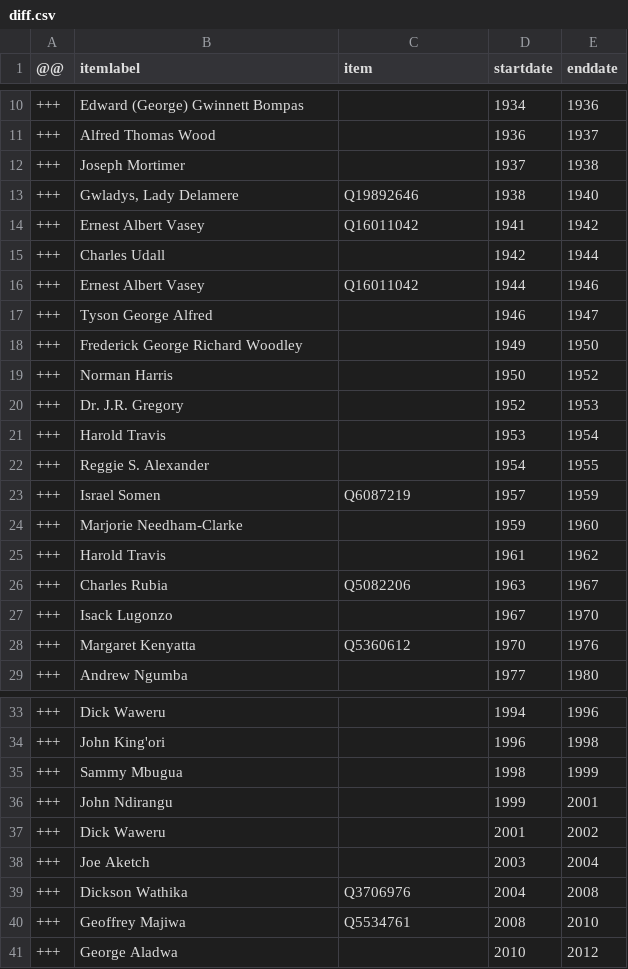
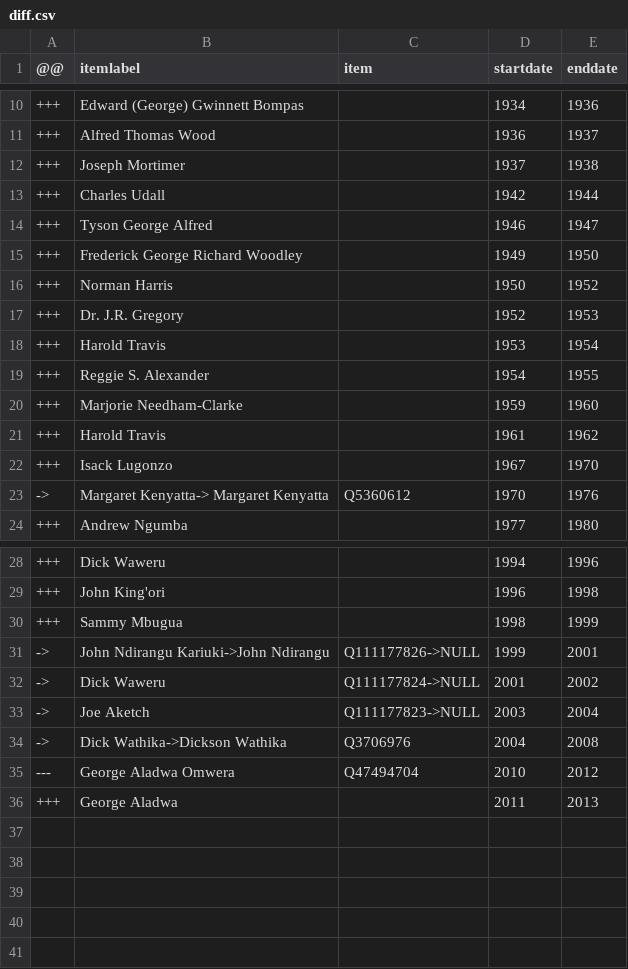
Before and after one commit to every-politician-scrapers/kenya, a CSV file: sources/mayor-nairobi/diff.csv, drawn as a sheet; only a part is shown, gaps mark what is left out.

```diff
--- a/sources/mayor-nairobi/diff.csv
+++ b/sources/mayor-nairobi/diff.csv
@@ -12,6 +12,3 @@
 +++,Joseph Mortimer,,1937,1938
-+++,"Gwladys, Lady Delamere",Q19892646,1938,1940
-+++,Ernest Albert Vasey,Q16011042,1941,1942
 +++,Charles Udall,,1942,1944
-+++,Ernest Albert Vasey,Q16011042,1944,1946
 +++,Tyson George Alfred,,1946,1947
@@ -22,8 +19,6 @@
 +++,Reggie S. Alexander,,1954,1955
-+++,Israel Somen,Q6087219,1957,1959
 +++,Marjorie Needham-Clarke,,1959,1960
 +++,Harold Travis,,1961,1962
-+++,Charles Rubia,Q5082206,1963,1967
 +++,Isack Lugonzo,,1967,1970
-+++, Margaret Kenyatta,Q5360612,1970,1976
+->,Margaret Kenyatta-> Margaret Kenyatta,Q5360612,1970,1976
 +++,Andrew Ngumba,,1977,1980
@@ -35,7 +30,7 @@
 +++,Sammy Mbugua,,1998,1999
-+++,John Ndirangu,,1999,2001
-+++,Dick Waweru,,2001,2002
-+++,Joe Aketch,,2003,2004
-+++,Dickson Wathika,Q3706976,2004,2008
-+++,Geoffrey Majiwa,Q5534761,2008,2010
-+++,George Aladwa,,2010,2012
+->,John Ndirangu Kariuki->John Ndirangu,Q111177826->NULL,1999,2001
+->,Dick Waweru,Q111177824->NULL,2001,2002
+->,Joe Aketch,Q111177823->NULL,2003,2004
+->,Dick Wathika->Dickson Wathika,Q3706976,2004,2008
+---,George Aladwa Omwera,Q47494704,2010,2012
++++,George Aladwa,,2011,2013
```
Also changed, not shown: sources/defence-chief/diff.csv, sources/defence-chief/wikidata.csv, 6 other files.
